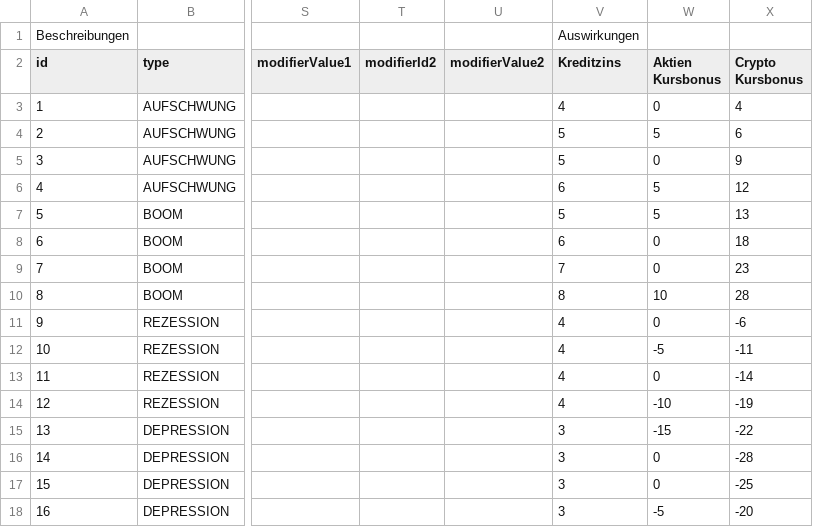
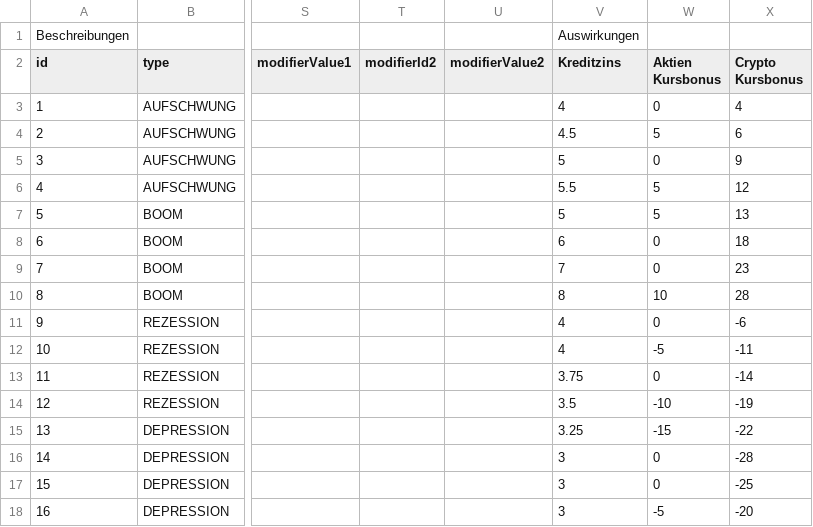
Before and after one commit to sandstorm/serious-game-legacy, a CSV file: import/Konjunkturen.csv, drawn as a sheet; only a part is shown, gaps mark what is left out; the diff names each change by its address in the sheet, - before the commit and + after, or states it on an @@ line.

Commit message:
feat: import updated Konjunkturen (5.9.2025)
Adds updated csv file and Konjunkturen to KonjunkturphaseFinder.

```diff
--- a/import/Konjunkturen.csv
+++ b/import/Konjunkturen.csv
-V4 (Kreditzins): 5
+V4 (Kreditzins): 4.5
-V6 (Kreditzins): 6
+V6 (Kreditzins): 5.5
-V13 (Kreditzins): 4
+V13 (Kreditzins): 3.75
-V14 (Kreditzins): 4
+V14 (Kreditzins): 3.5
-V15 (Kreditzins): 3
+V15 (Kreditzins): 3.25
```
Also changed, not shown: 1 other file.
